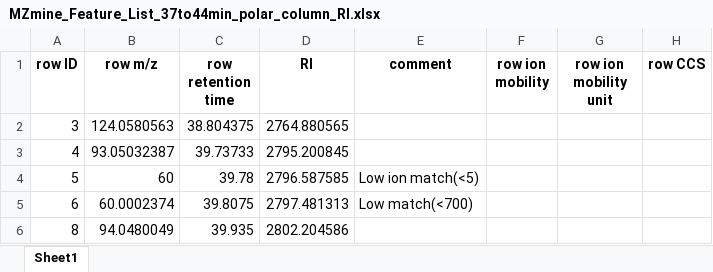
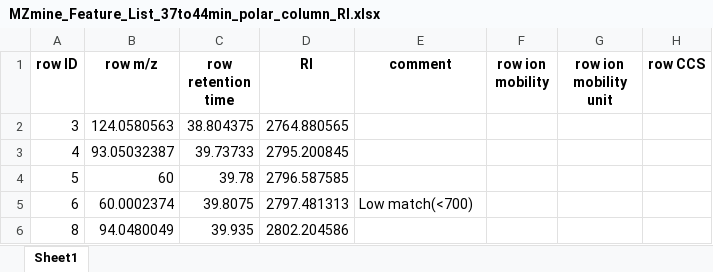
Before and after one commit to IKIAM-NPLab/B_grandiflora_metabolomics, an Excel workbook: Result/MZmine_Feature_List_37to44min_polar_column_RI.xlsx, sheet Sheet1, drawn as a sheet; only a part is shown; values as stored, in another font and other column widths than the file's, no borders; the diff names each change by its address in the sheet, - before the commit and + after, or states it on an @@ line.

```diff
--- a/Result/MZmine_Feature_List_37to44min_polar_column_RI.xlsx (sheet Sheet1)
+++ b/Result/MZmine_Feature_List_37to44min_polar_column_RI.xlsx (sheet Sheet1)
-E4 (comment): Low ion match(<5)
+E4 (comment): (empty)
```
Also changed, not shown: Result/MSDIAL_Feature_List_21to37min_Polar_Column_RI.xlsx, Result/MSDIAL_Feature_List_37to44min_Polar_Column_RI.xlsx, 35 other files.
